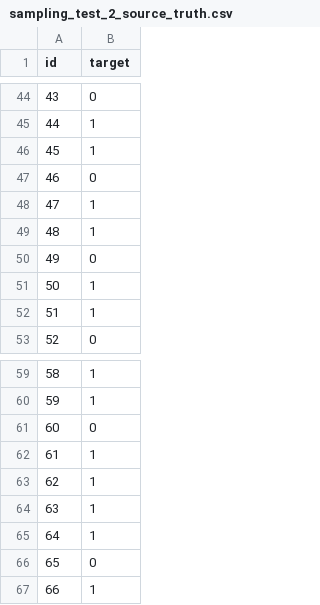
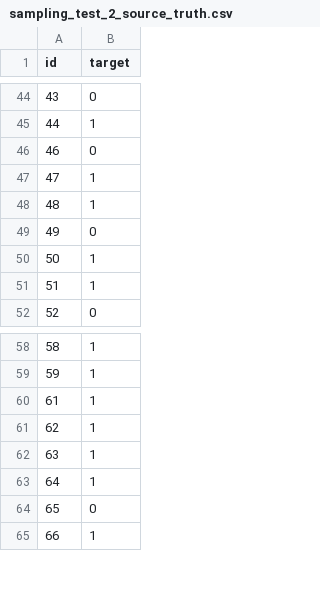
Before and after one commit to JasonEricZhan/Project-of-data-mining-CS235-UCR, a CSV file: Nicholas Kory/sampling_test_2_source_truth.csv, drawn as a sheet; only a part is shown, gaps mark what is left out.

```diff
--- a/Nicholas Kory/sampling_test_2_source_truth.csv
+++ b/Nicholas Kory/sampling_test_2_source_truth.csv
@@ -45,3 +45,2 @@ id,target
 44,1
-45,1
 46,0
@@ -60,3 +59,2 @@ id,target
 59,1
-60,0
 61,1
```
Also changed, not shown: Nicholas Kory/sampling_test_2_preprocessed.csv, 2 other files.
